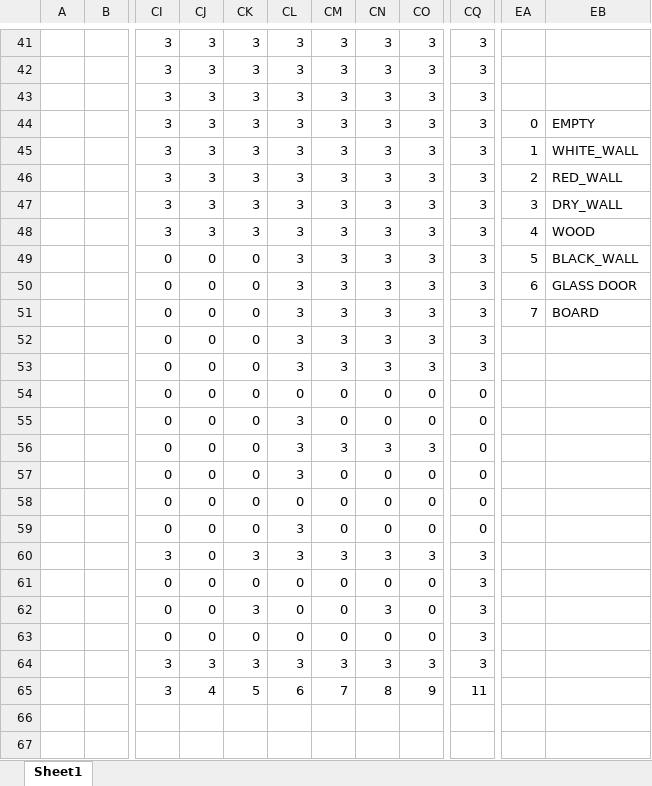
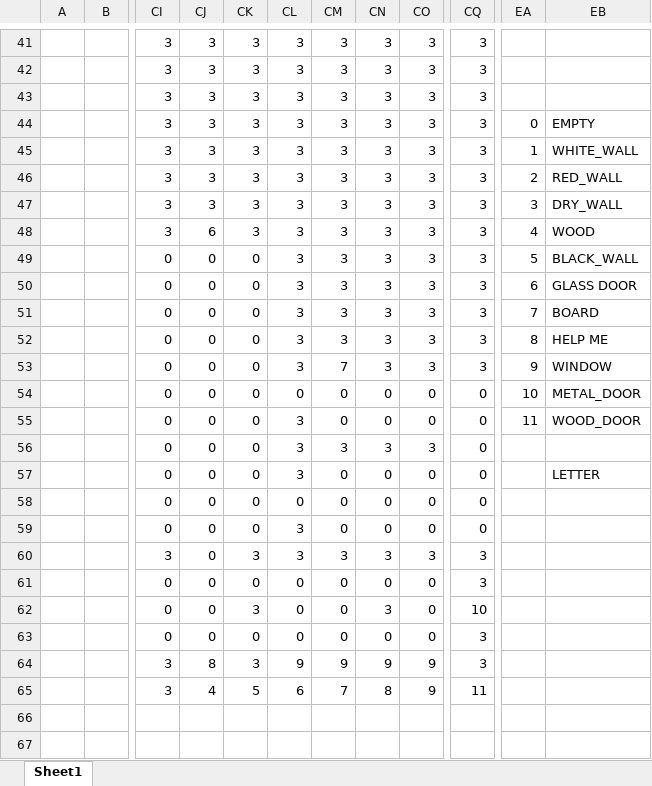
Before and after one commit to tonkaew131/JavaGameProject, an Excel workbook: documents/Map/Map.xlsx, sheet Sheet1, drawn as a sheet; only a part is shown, gaps mark what is left out; values as stored, in another font and other column widths than the file's, no cell formats; charts and pictures not drawn; the diff names each change by its address in the sheet, - before the commit and + after, or states it on an @@ line.

```diff
--- a/documents/Map/Map.xlsx (sheet Sheet1)
+++ b/documents/Map/Map.xlsx (sheet Sheet1)
-CJ48: 3
+CJ48: 6
-EA52: (empty)
+EA52: 8
-EB52: (empty)
+EB52: HELP ME
-CM53: 3
+CM53: 7
-EA53: (empty)
+EA53: 9
-EB53: (empty)
+EB53: WINDOW
-EA54: (empty)
+EA54: 10
-EB54: (empty)
+EB54: METAL_DOOR
-EA55: (empty)
+EA55: 11
-EB55: (empty)
+EB55: WOOD_DOOR
-EB57: (empty)
+EB57: LETTER
-CQ62: 3
+CQ62: 10
-CJ64: 3
+CJ64: 8
-CL64: 3
+CL64: 9
-CM64: 3
+CM64: 9
-CN64: 3
+CN64: 9
-CO64: 3
+CO64: 9
```
Also changed, not shown: cell formats, 18 other files.
